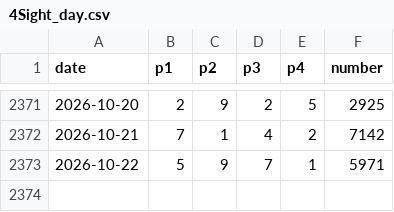
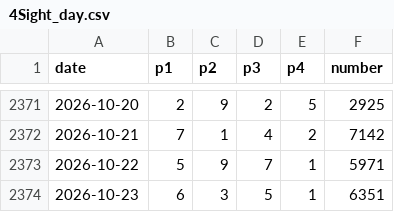
Before and after one commit to r9wbcm49dd-sys/LotteryMapData, a CSV file: csv/4Sight_day.csv, drawn as a sheet; only a part is shown, gaps mark what is left out.

```diff
--- a/csv/4Sight_day.csv
+++ b/csv/4Sight_day.csv
@@ -2373 +2373,2 @@ date,p1,p2,p3,p4,number
 2026-10-22,5,9,7,1,5971
+2026-10-23,6,3,5,1,6351
```
Also changed, not shown: csv/hint3_day.csv, csv/twocharms_day.csv.
